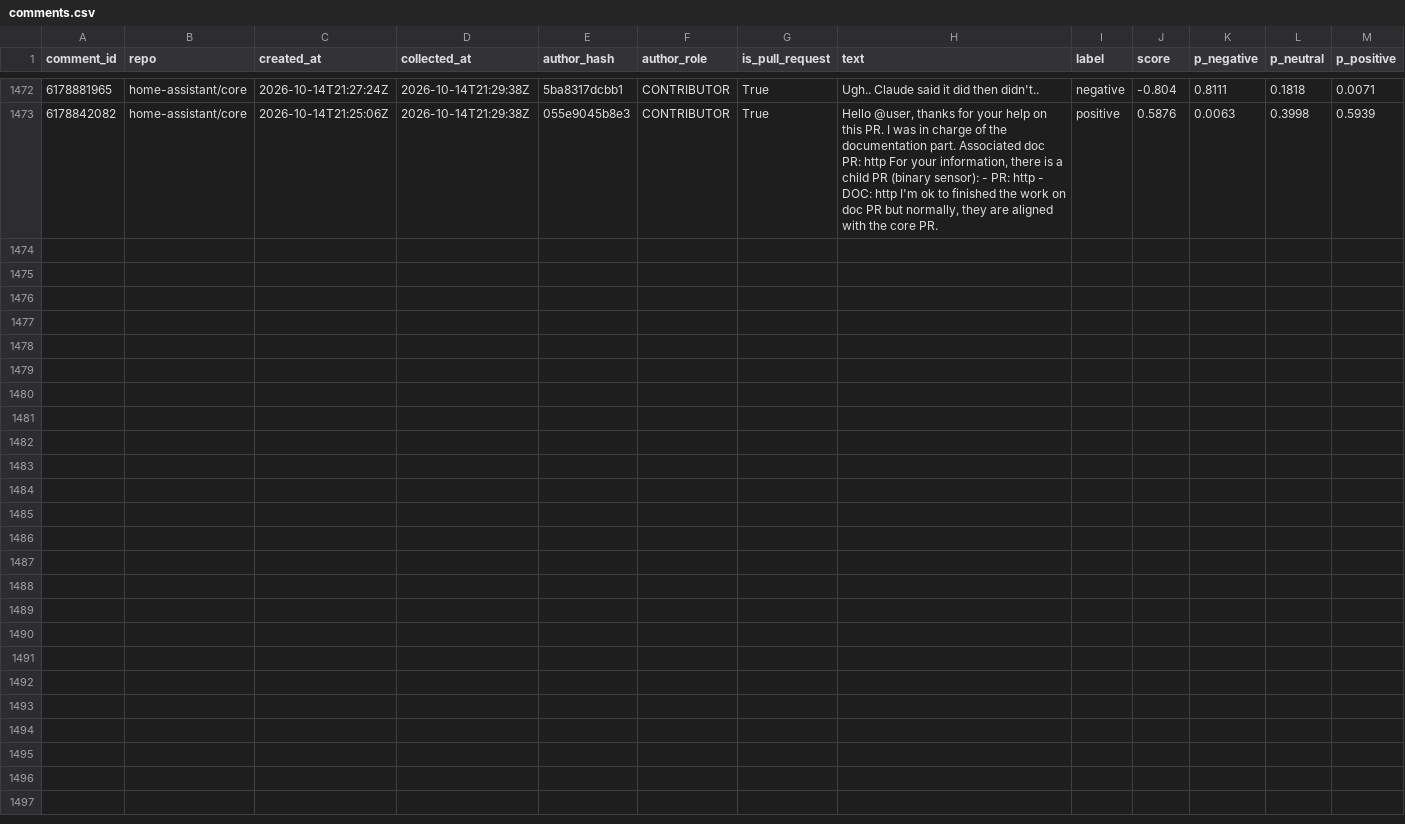
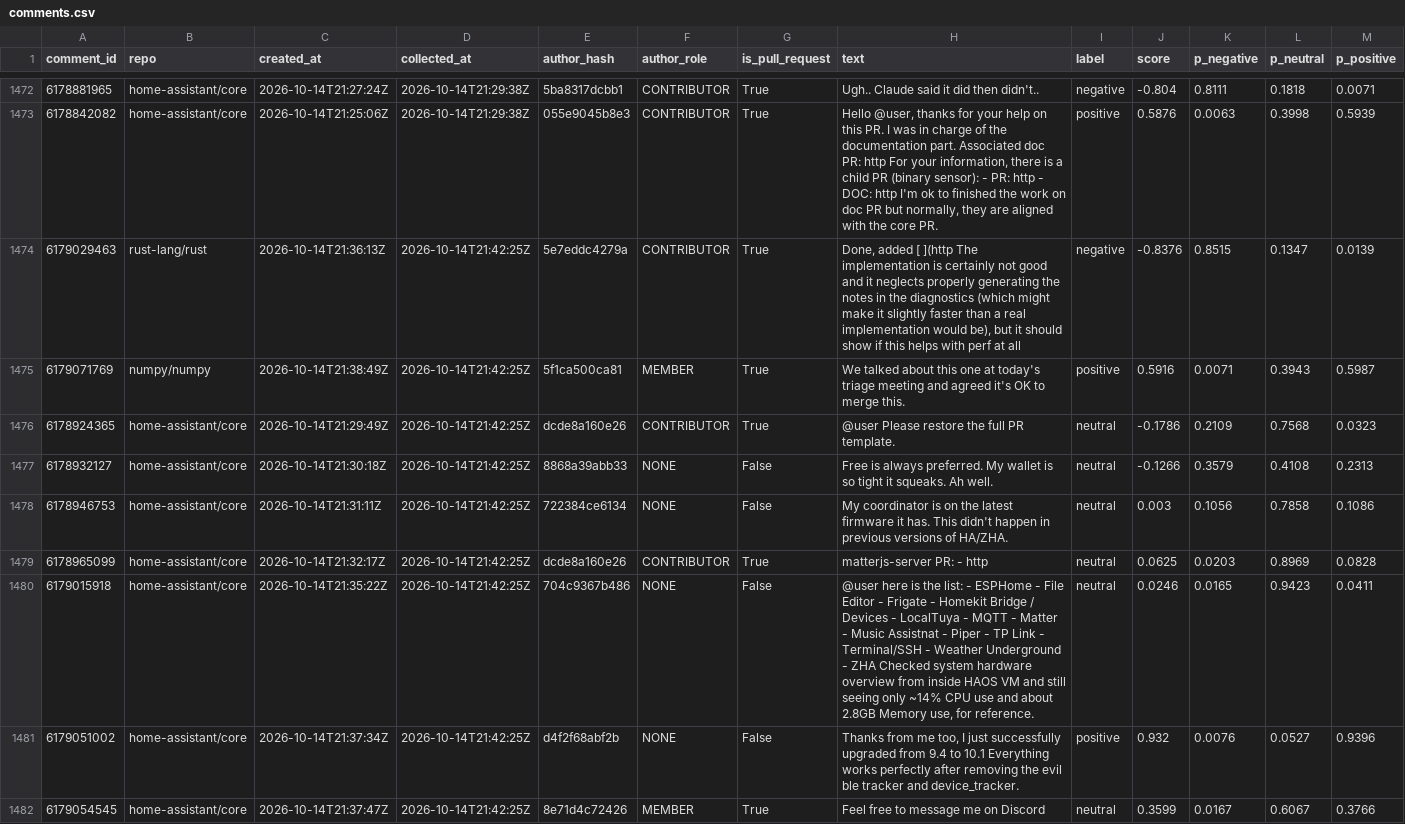
Before and after one commit to YassirDH/maintainer-druk-meter, a CSV file: data/comments.csv, drawn as a sheet; only a part is shown, gaps mark what is left out; rows hold the shown columns only; the diff names each change by its address in the sheet, - before the commit and + after, or states it on an @@ line.

```diff
--- a/data/comments.csv
+++ b/data/comments.csv
+row 1474: 6179029463 | rust-lang/rust | 2026-10-14T21:36:13Z | 2026-10-14T21:42:25Z | 5e7eddc4279a | CONTRIBUTOR | True | Done, added [ ](http The implementation is certainly not good and it neglects properly generating the notes in the diagnostics (which might make it slightly faster than a real implementation would be), but it should show if this helps with perf at all | negative | -0.8376 | 0.8515 | 0.1347 | 0.0139
+row 1475: 6179071769 | numpy/numpy | 2026-10-14T21:38:49Z | 2026-10-14T21:42:25Z | 5f1ca500ca81 | MEMBER | True | We talked about this one at today's triage meeting and agreed it's OK to merge this. | positive | 0.5916 | 0.0071 | 0.3943 | 0.5987
+row 1476: 6178924365 | home-assistant/core | 2026-10-14T21:29:49Z | 2026-10-14T21:42:25Z | dcde8a160e26 | CONTRIBUTOR | True | @user Please restore the full PR template. | neutral | -0.1786 | 0.2109 | 0.7568 | 0.0323
+row 1477: 6178932127 | home-assistant/core | 2026-10-14T21:30:18Z | 2026-10-14T21:42:25Z | 8868a39abb33 | NONE | False | Free is always preferred. My wallet is so tight it squeaks. Ah well. | neutral | -0.1266 | 0.3579 | 0.4108 | 0.2313
+row 1478: 6178946753 | home-assistant/core | 2026-10-14T21:31:11Z | 2026-10-14T21:42:25Z | 722384ce6134 | NONE | False | My coordinator is on the latest firmware it has. This didn't happen in previous versions of HA/ZHA. | neutral | 0.003 | 0.1056 | 0.7858 | 0.1086
+row 1479: 6178965099 | home-assistant/core | 2026-10-14T21:32:17Z | 2026-10-14T21:42:25Z | dcde8a160e26 | CONTRIBUTOR | True | matterjs-server PR: - http | neutral | 0.0625 | 0.0203 | 0.8969 | 0.0828
+row 1480: 6179015918 | home-assistant/core | 2026-10-14T21:35:22Z | 2026-10-14T21:42:25Z | 704c9367b486 | NONE | False | @user here is the list: - ESPHome - File Editor - Frigate - Homekit Bridge / Devices - LocalTuya - MQTT - Matter - Music Assistnat - Piper - TP Link - Terminal/SSH - Weather Underground - ZHA Checked system hardware overview from inside HAOS VM and still seeing only ~14% CPU use and about 2.8GB Memory use, for reference. | neutral | 0.0246 | 0.0165 | 0.9423 | 0.0411
+row 1481: 6179051002 | home-assistant/core | 2026-10-14T21:37:34Z | 2026-10-14T21:42:25Z | d4f2f68abf2b | NONE | False | Thanks from me too, I just successfully upgraded from 9.4 to 10.1 Everything works perfectly after removing the evil ble tracker and device_tracker. | positive | 0.932 | 0.0076 | 0.0527 | 0.9396
+row 1482: 6179054545 | home-assistant/core | 2026-10-14T21:37:47Z | 2026-10-14T21:42:25Z | 8e71d4c72426 | MEMBER | True | Feel free to message me on Discord | neutral | 0.3599 | 0.0167 | 0.6067 | 0.3766
```
Also changed, not shown: 1 other file.
